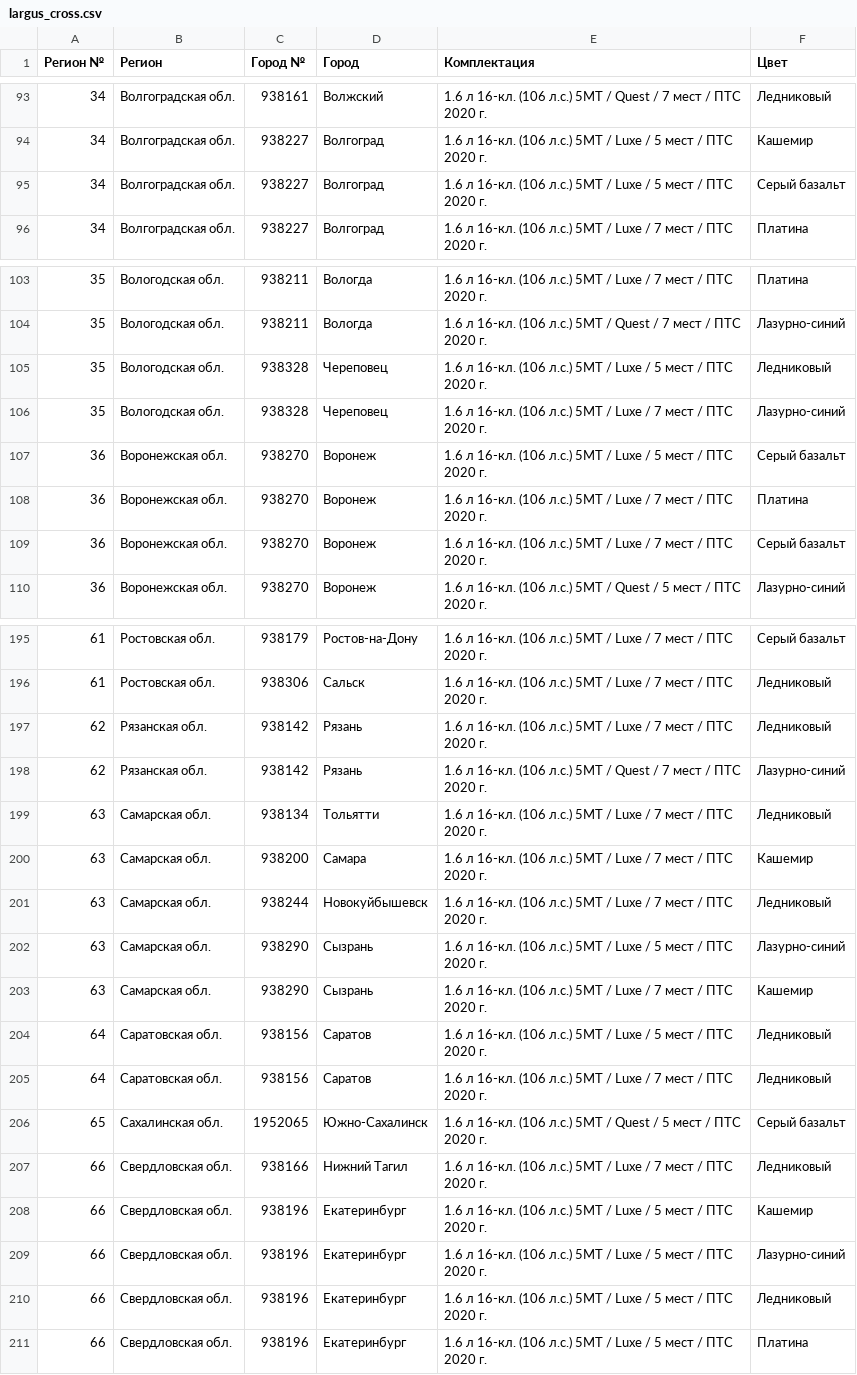
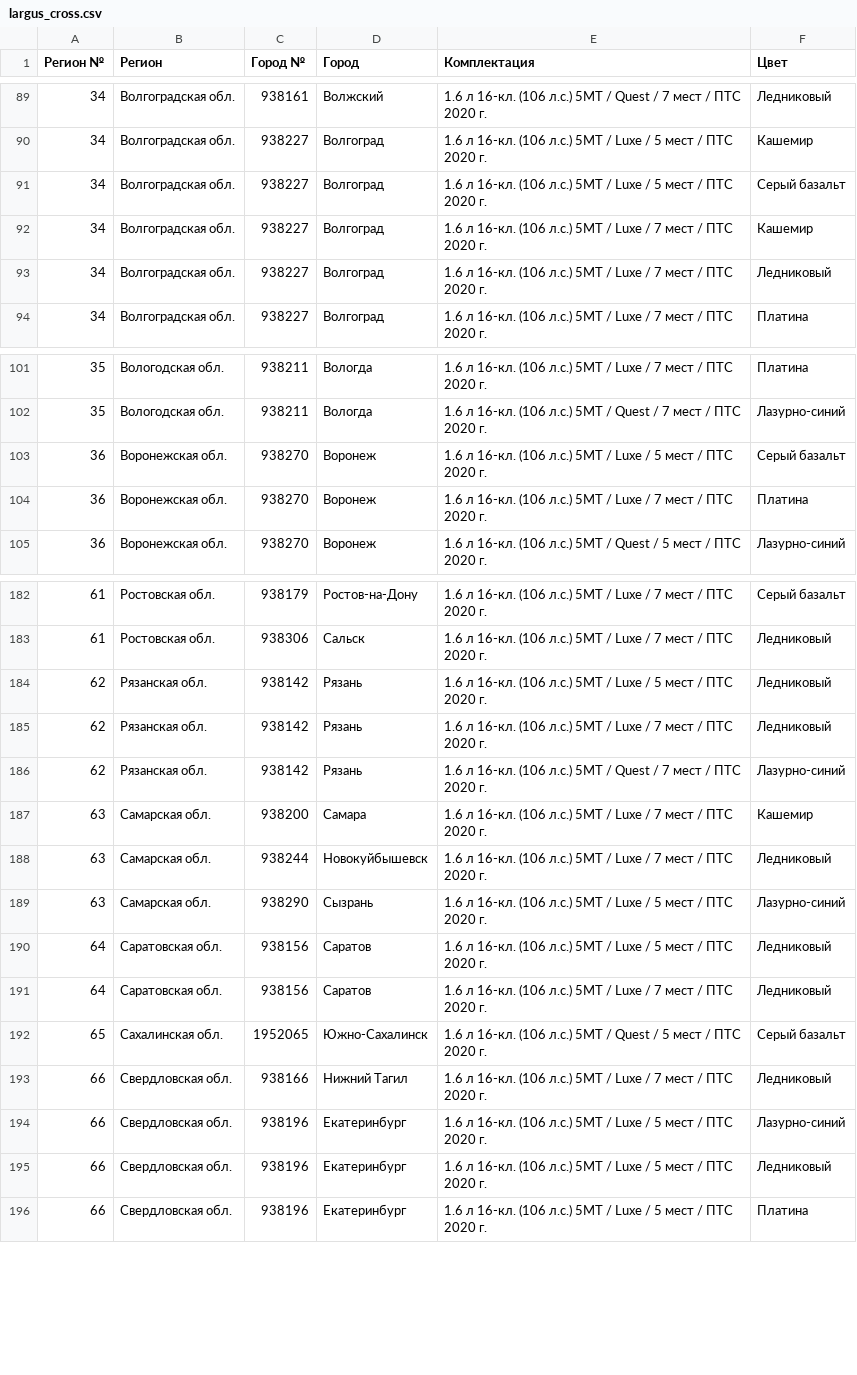
Before and after one commit to kafeg/ladacsv, a CSV file: largus_cross.csv, drawn as a sheet; only a part is shown, gaps mark what is left out; removed rows and columns are numbered as before the commit, all else as after; the diff covers the shown part only; the diff names each change by its address in the sheet, - before the commit and + after, or states it on an @@ line.

```diff
--- a/largus_cross.csv
+++ b/largus_cross.csv
+row 92: 34 | Волгоградская обл. | 938227 | Волгоград | 1.6 л 16-кл. (106 л.с.) 5МТ / Luxe / 7 мест / ПТС 2020 г. | Кашемир
+row 93: 34 | Волгоградская обл. | 938227 | Волгоград | 1.6 л 16-кл. (106 л.с.) 5МТ / Luxe / 7 мест / ПТС 2020 г. | Ледниковый
-row 105: 35 | Вологодская обл. | 938328 | Череповец | 1.6 л 16-кл. (106 л.с.) 5МТ / Luxe / 5 мест / ПТС 2020 г. | Ледниковый
-row 106: 35 | Вологодская обл. | 938328 | Череповец | 1.6 л 16-кл. (106 л.с.) 5МТ / Luxe / 7 мест / ПТС 2020 г. | Лазурно-синий
-row 109: 36 | Воронежская обл. | 938270 | Воронеж | 1.6 л 16-кл. (106 л.с.) 5МТ / Luxe / 7 мест / ПТС 2020 г. | Серый базальт
+row 184: 62 | Рязанская обл. | 938142 | Рязань | 1.6 л 16-кл. (106 л.с.) 5МТ / Luxe / 5 мест / ПТС 2020 г. | Ледниковый
-row 199: 63 | Самарская обл. | 938134 | Тольятти | 1.6 л 16-кл. (106 л.с.) 5МТ / Luxe / 7 мест / ПТС 2020 г. | Ледниковый
-row 203: 63 | Самарская обл. | 938290 | Сызрань | 1.6 л 16-кл. (106 л.с.) 5МТ / Luxe / 7 мест / ПТС 2020 г. | Кашемир
-row 208: 66 | Свердловская обл. | 938196 | Екатеринбург | 1.6 л 16-кл. (106 л.с.) 5МТ / Luxe / 5 мест / ПТС 2020 г. | Кашемир
```
Also changed, not shown: 6 added rows and 17 removed rows elsewhere in this file, granta_liftback.csv, vesta_sedan.csv, 21 other files.
